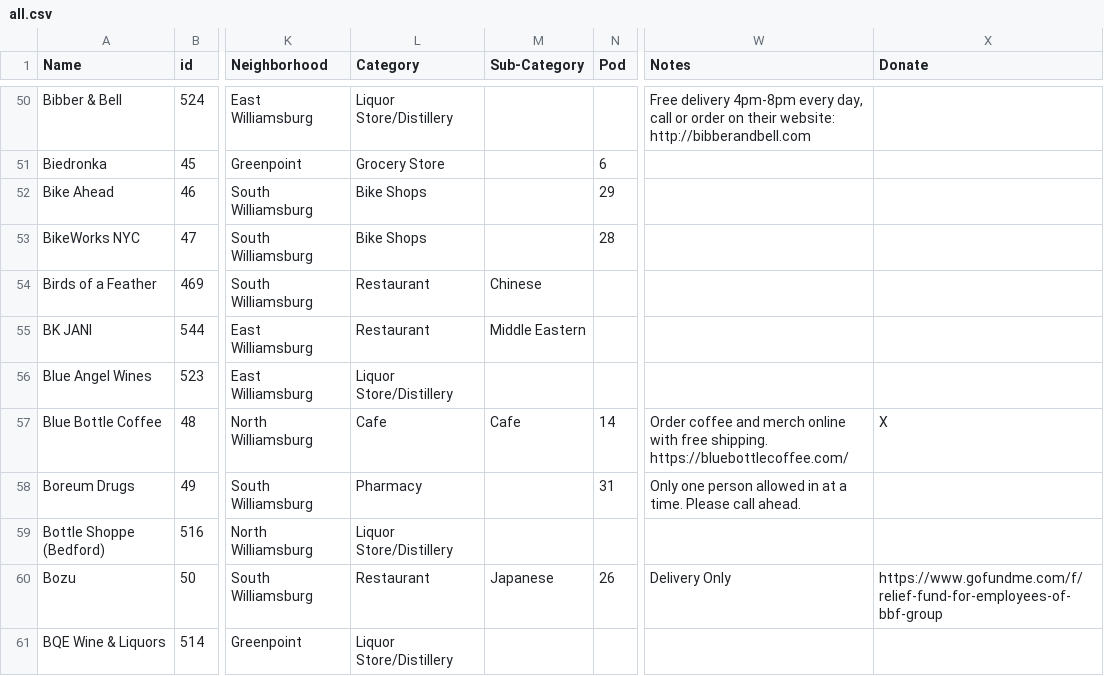
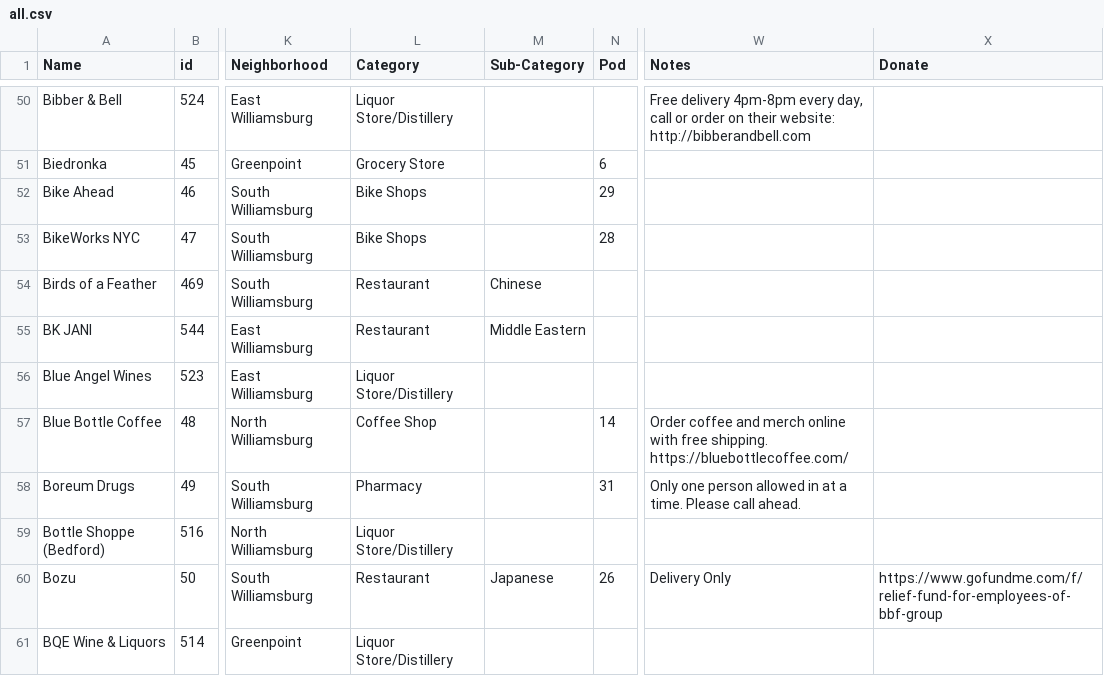
Before and after one commit to yizongk/whats-open-north-brooklyn, a CSV file: data/all.csv, drawn as a sheet; only a part is shown, gaps mark what is left out; the diff covers the shown part only; the diff names each change by its address in the sheet, - before the commit and + after, or states it on an @@ line.

```diff
--- a/data/all.csv
+++ b/data/all.csv
-L57 (Category): Cafe
+L57 (Category): Coffee Shop
-M57 (Sub-Category): Cafe
+M57 (Sub-Category): (empty)
-X57 (Donate): X
+X57 (Donate): (empty)
```
Also changed, not shown: 12 edited cells elsewhere in this file, data/food.csv.
